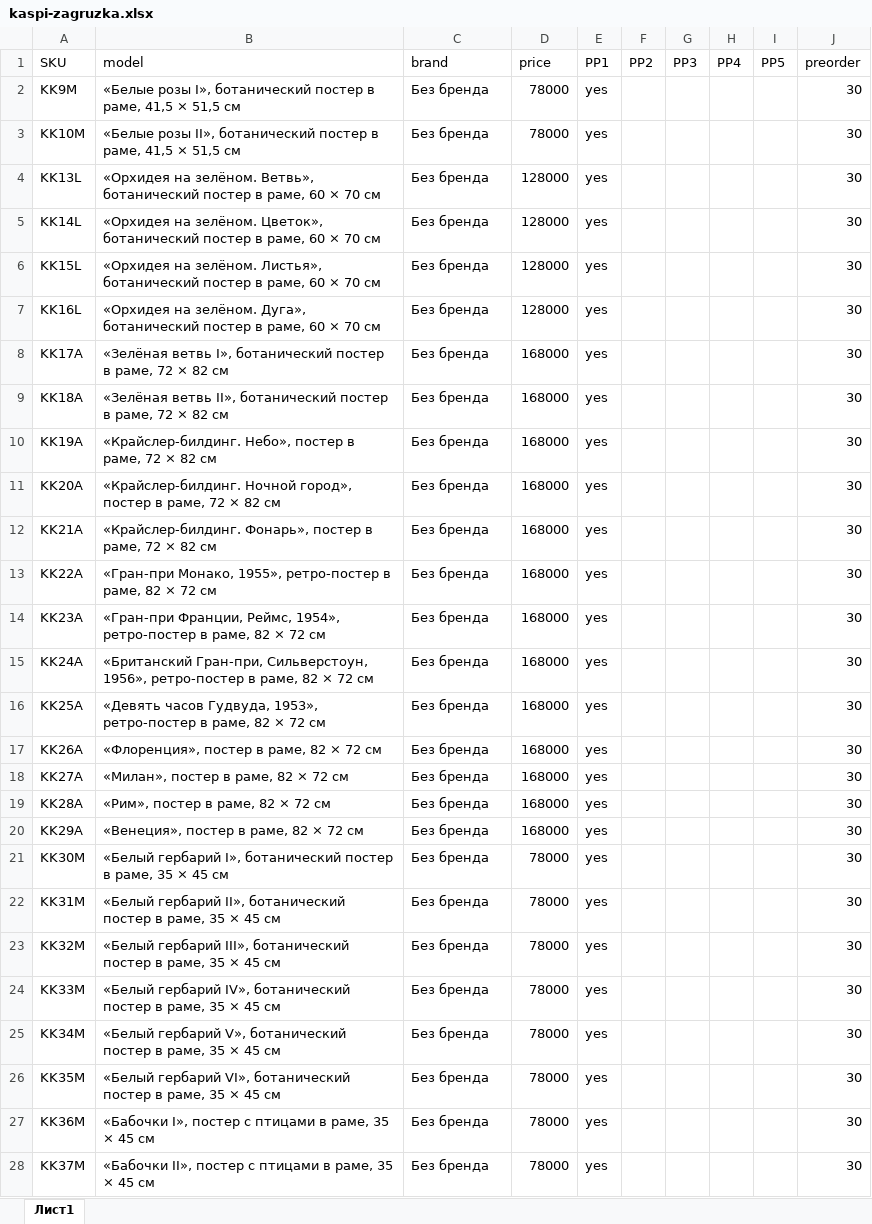
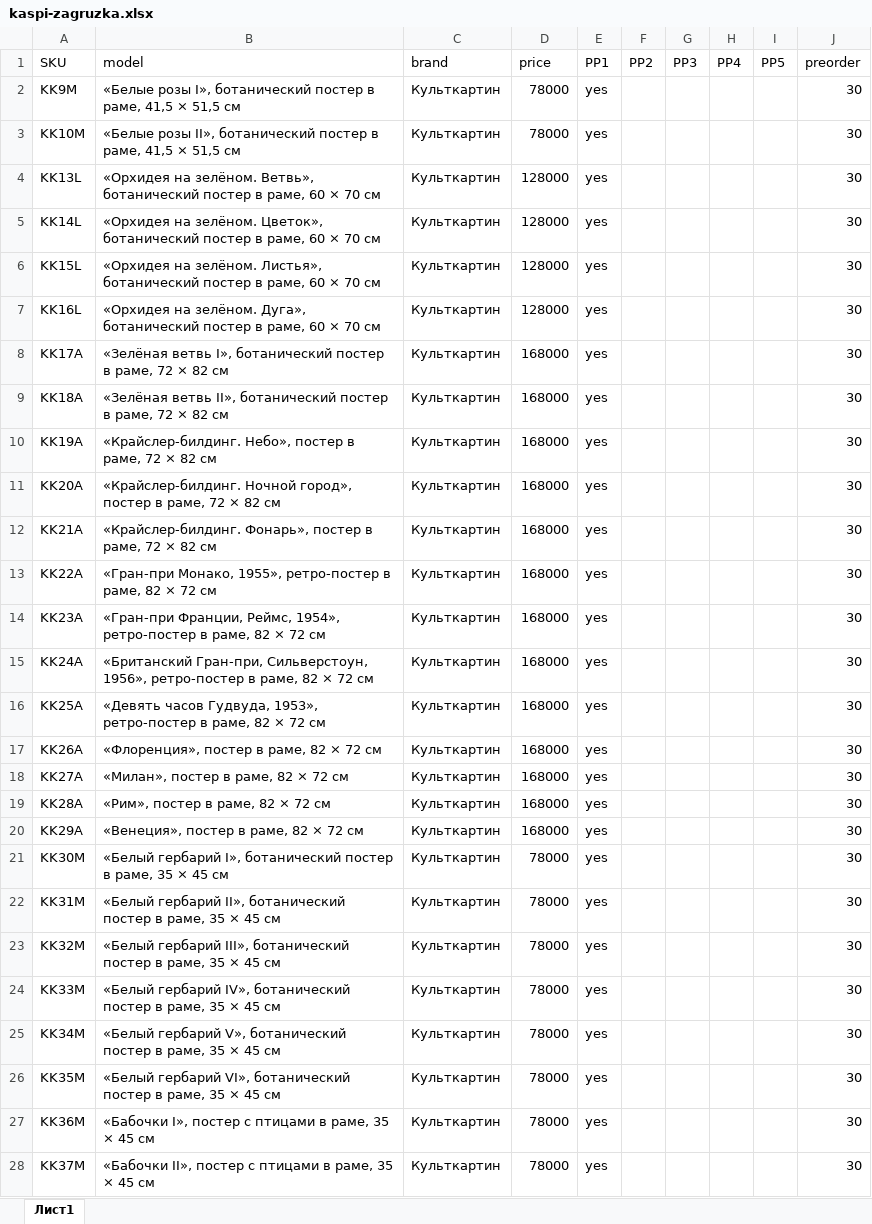
Before and after one commit to anialeon/kultkartin-catalog, an Excel workbook: dist/pult/files/kaspi-zagruzka.xlsx, sheet Лист1, drawn as a sheet; only a part is shown; values as stored, in another font and other column widths than the file's, no borders; the diff covers the shown part only; the diff names each change by its address in the sheet, - before the commit and + after, or states it on an @@ line.

```diff
--- a/dist/pult/files/kaspi-zagruzka.xlsx (sheet Лист1)
+++ b/dist/pult/files/kaspi-zagruzka.xlsx (sheet Лист1)
-C2:C28 (brand): Без бренда
+C2:C28 (brand): Культкартин
```
Also changed, not shown: 96 edited cells elsewhere in this sheet, dist/pult/files/kaspi-tovary.xlsx, dist/pult/files/yandex-biznes-tovary.xlsx, 1 other file.
